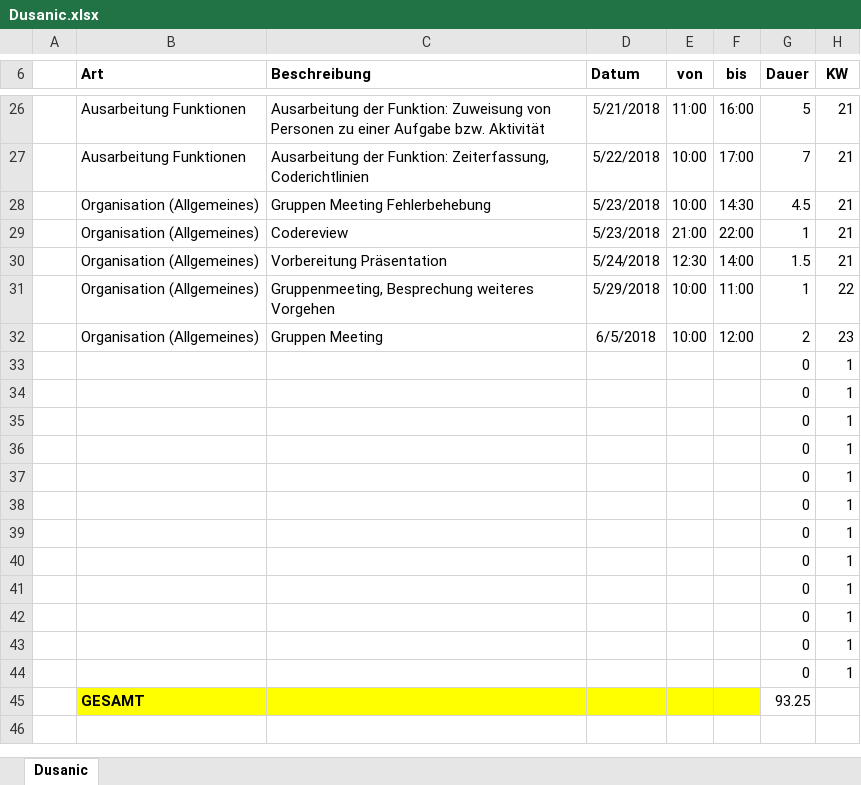
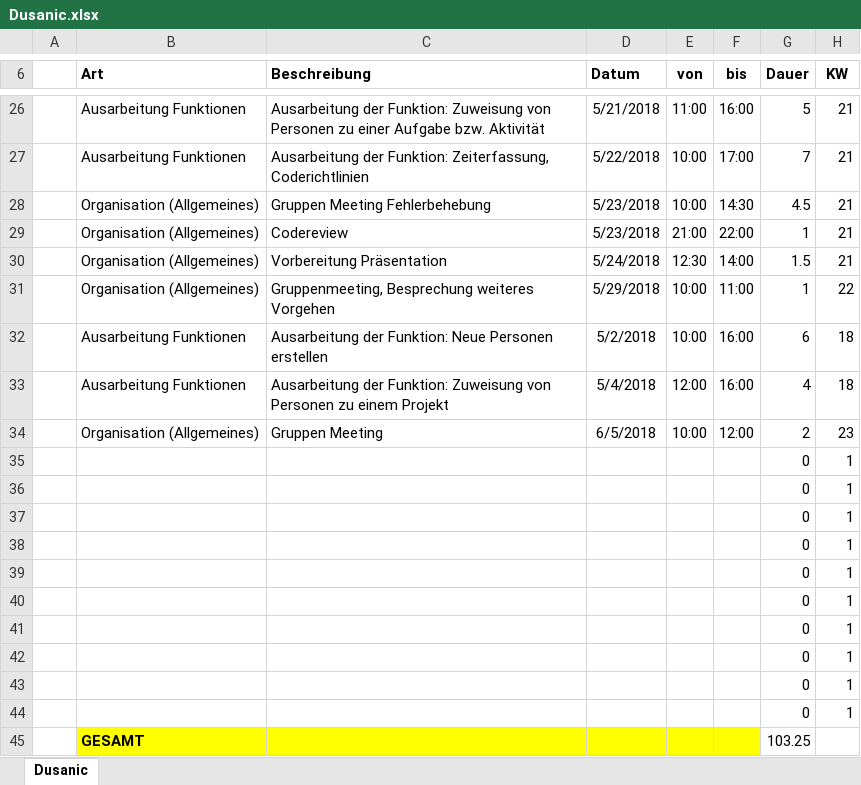
Before and after one commit to ateuchtmann/259035_SoftEngPR, an Excel workbook: Dokumente/Zeiterfassung/Dusanic.xlsx, sheet Dusanic, drawn as a sheet; only a part is shown, gaps mark what is left out; values as stored, in another font and other column widths than the file's, no borders; table styles not drawn; removed rows and columns are numbered as before the commit, all else as after; the diff names each change by its address in the sheet, - before the commit and + after, or states it on an @@ line.

Commit message:
Update Zeiterfassung

```diff
--- a/Dokumente/Zeiterfassung/Dusanic.xlsx (sheet Dusanic)
+++ b/Dokumente/Zeiterfassung/Dusanic.xlsx (sheet Dusanic)
+row 32:  | Ausarbeitung Funktionen | Ausarbeitung der Funktion: Neue Personen erstellen | 5/2/2018 | 10:00 | 16:00 | 6 | 18
+row 33:  | Ausarbeitung Funktionen | Ausarbeitung der Funktion: Zuweisung von Personen zu einem Projekt | 5/4/2018 | 12:00 | 16:00 | 4 | 18
-row 43:  |  |  |  |  |  | 0 | 1
-row 44:  |  |  |  |  |  | 0 | 1
-G45 (Dauer): 93.25
+G45 (Dauer): 103.25
```
Also changed, not shown: Dokumente/Zeiterfassung/Zeiterfassung_Gesamt.xlsx.
